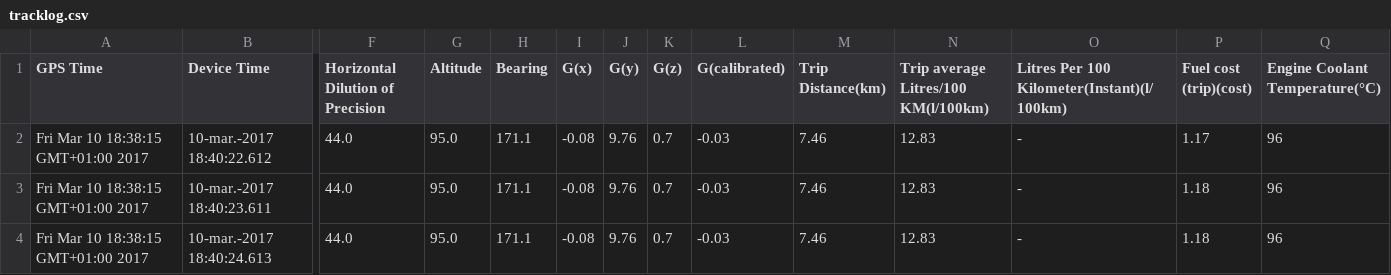
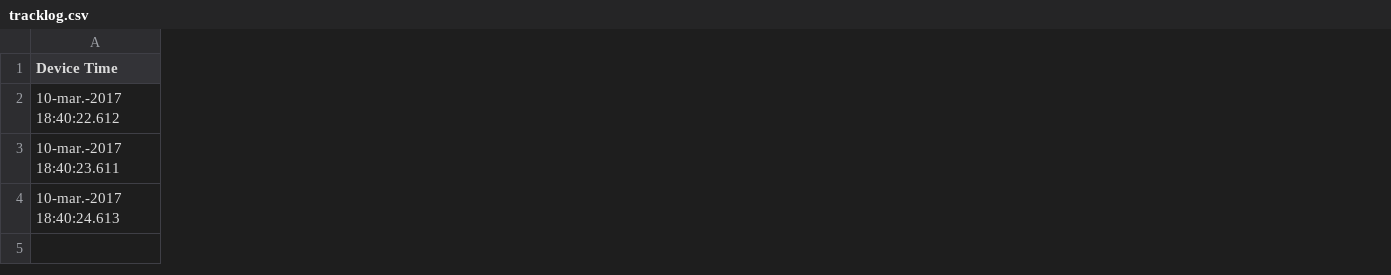
Before and after one commit to Marcsntk/SmartCar, a CSV file: App Android/app/src/main/res/raw/tracklog.csv, drawn as a sheet; only a part is shown, gaps mark what is left out; the diff covers the shown part only; the diff names each change by its address in the sheet, - before the commit and + after, or states it on an @@ line.

```diff
--- a/App Android/app/src/main/res/raw/tracklog.csv
+++ b/App Android/app/src/main/res/raw/tracklog.csv
-column A (GPS Time), rows 2-4: all Fri Mar 10 18:38:15 GMT+01:00 2017
-column F (Horizontal Dilution of Precision), rows 2-4: all 44.0
-column G (Altitude), rows 2-4: all 95.0
-column H (Bearing), rows 2-4: all 171.1
-column I (G(x)), rows 2-4: all -0.08
-column J (G(y)), rows 2-4: all 9.76
-column K (G(z)), rows 2-4: all 0.7
-column L (G(calibrated)), rows 2-4: all -0.03
-column M (Trip Distance(km)), rows 2-4: all 7.46
-column N, rows 1-4: Trip average Litres/100 KM(l/100km) | 12.83 | 12.83 | 12.83
-column O, rows 1-4: Litres Per 100 Kilometer(Instant)(l/100km) | - | - | -
-column P (Fuel cost (trip)(cost)), rows 2-4: 1.17 | 1.18 | 1.18
-column Q (Engine Coolant Temperature(°C)), rows 2-4: all 96
```
Also changed, not shown: 1 removed column elsewhere in this file, 16 other files.
